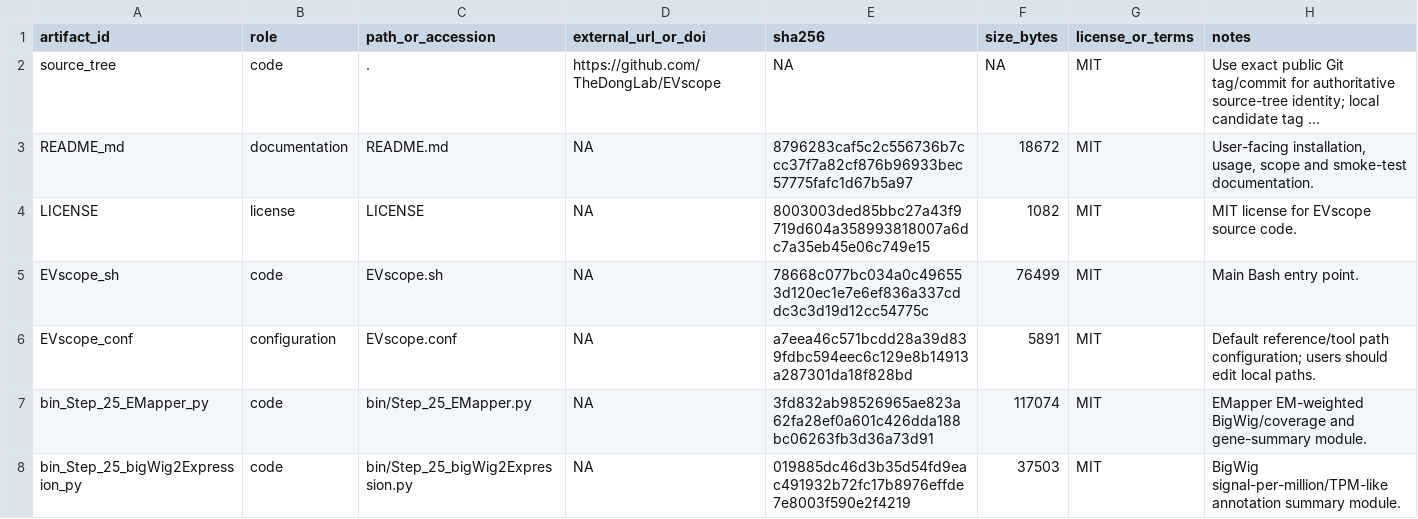
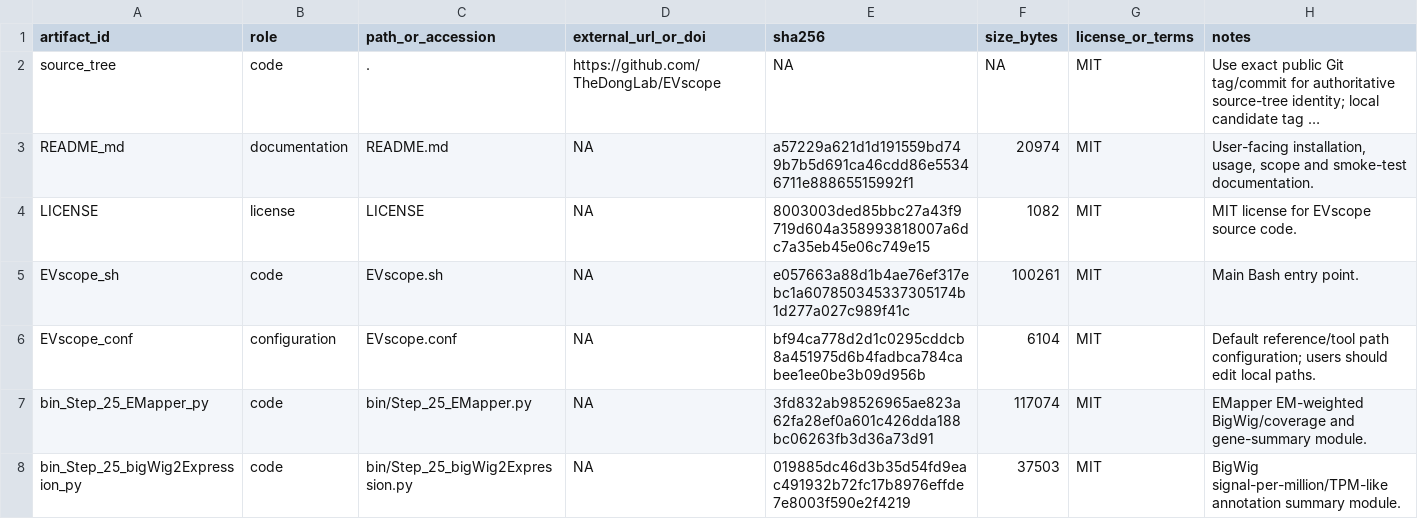
Before and after one commit to SonderXiaoming/EVscope, a TSV file: repro/manifest.tsv, drawn as a sheet; only a part is shown; long unchanged cells end in …; the diff covers the shown part only; the diff names each change by its address in the sheet, - before the commit and + after, or states it on an @@ line.

```diff
--- a/repro/manifest.tsv
+++ b/repro/manifest.tsv
-E3 (sha256): 8796283caf5c2c556736b7ccc37f7a82cf876b96933bec57775fafc1d67b5a97
+E3 (sha256): a57229a621d1d191559bd749b7b5d691ca46cdd86e55346711e88865515992f1
-F3 (size_bytes): 18672
+F3 (size_bytes): 20974
-E5 (sha256): 78668c077bc034a0c496553d120ec1e7e6ef836a337cddc3c3d19d12cc54775c
+E5 (sha256): e057663a88d1b4ae76ef317ebc1a607850345337305174b1d277a027c989f41c
-F5 (size_bytes): 76499
+F5 (size_bytes): 100261
-E6 (sha256): a7eea46c571bcdd28a39d839fdbc594eec6c129e8b14913a287301da18f828bd
+E6 (sha256): bf94ca778d2d1c0295cddcb8a451975d6b4fadbca784cabee1ee0be3b09d956b
-F6 (size_bytes): 5891
+F6 (size_bytes): 6104
```
Also changed, not shown: 7 edited cells elsewhere in this file, 13 other files.
